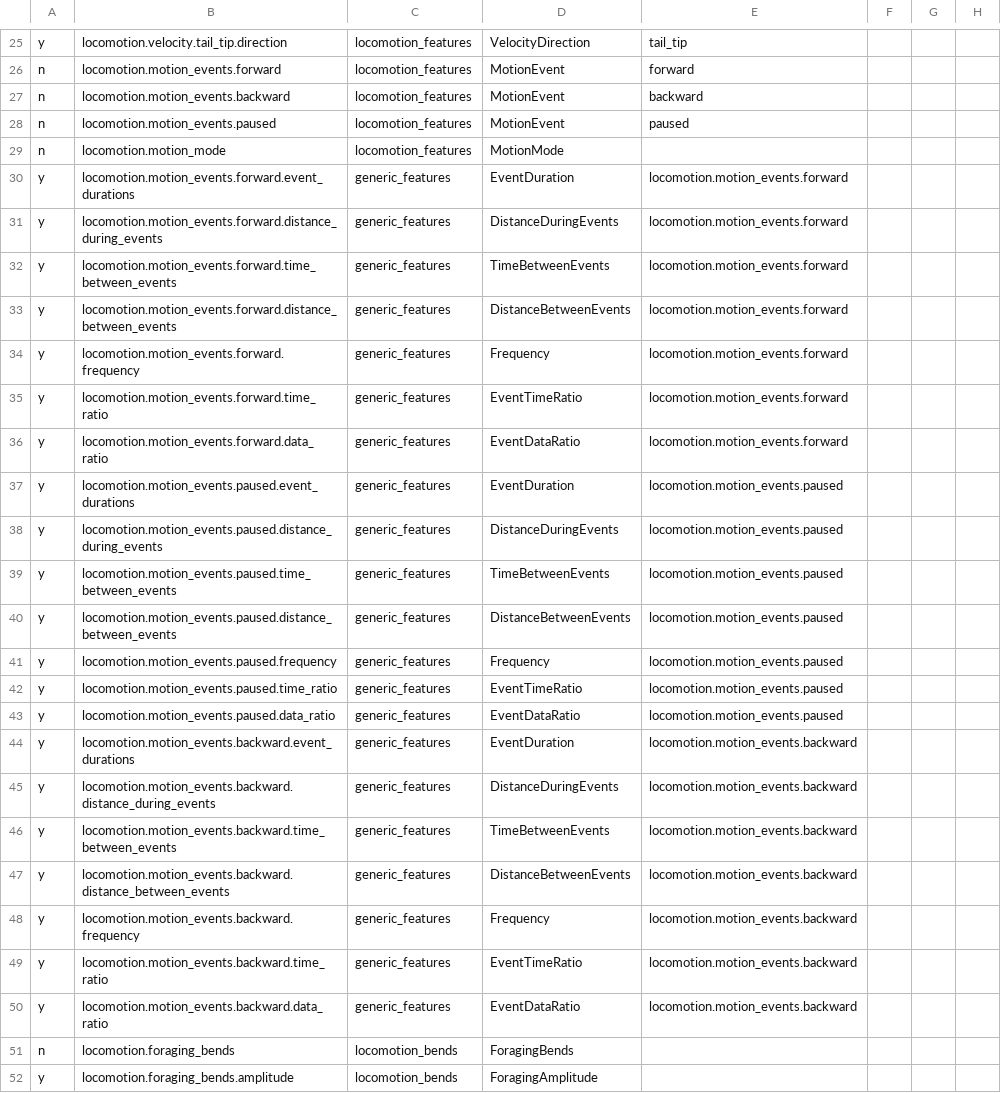
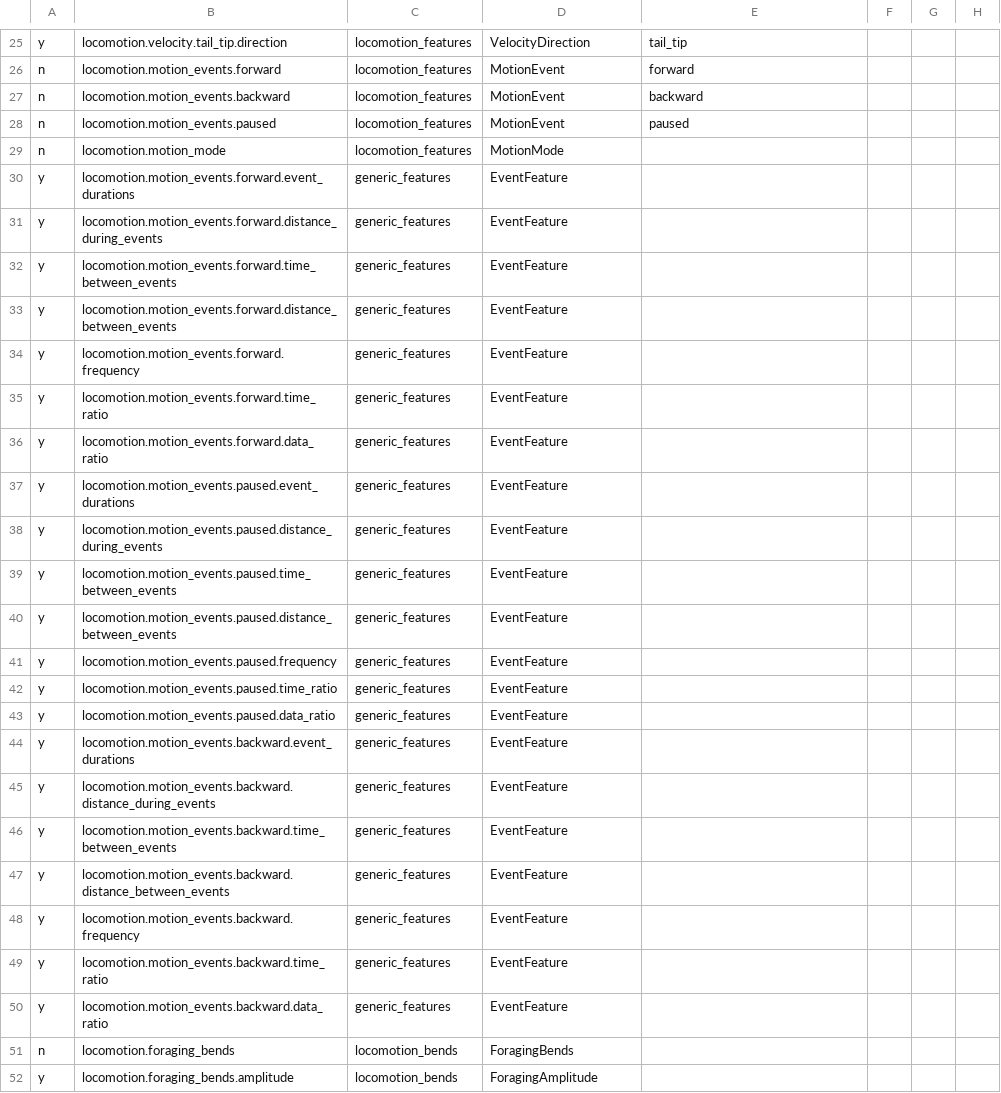
Before and after one commit to openworm/open-worm-analysis-toolbox, a CSV file: movement_validation/features/feature_metadata/features_list.csv, drawn as a sheet; only a part is shown, gaps mark what is left out; the diff covers the shown part only; the diff names each change by its address in the sheet, - before the commit and + after, or states it on an @@ line.

Commit message:
Finished locomotion loading, working on path features now

```diff
--- a/movement_validation/features/feature_metadata/features_list.csv
+++ b/movement_validation/features/feature_metadata/features_list.csv
-D30: EventDuration
+D30: EventFeature
-E30:E36: locomotion.motion_events.forward
+E30:E36: (empty)
-D31: DistanceDuringEvents
+D31: EventFeature
-D32: TimeBetweenEvents
+D32: EventFeature
-D33: DistanceBetweenEvents
+D33: EventFeature
-D34: Frequency
+D34: EventFeature
-D35: EventTimeRatio
+D35: EventFeature
-D36: EventDataRatio
+D36: EventFeature
-D37: EventDuration
+D37: EventFeature
-E37:E43: locomotion.motion_events.paused
+E37:E43: (empty)
-D38: DistanceDuringEvents
+D38: EventFeature
-D39: TimeBetweenEvents
+D39: EventFeature
-D40: DistanceBetweenEvents
+D40: EventFeature
-D41: Frequency
+D41: EventFeature
-D42: EventTimeRatio
+D42: EventFeature
-D43: EventDataRatio
+D43: EventFeature
-D44: EventDuration
+D44: EventFeature
-E44:E50: locomotion.motion_events.backward
+E44:E50: (empty)
-D45: DistanceDuringEvents
+D45: EventFeature
-D46: TimeBetweenEvents
+D46: EventFeature
-D47: DistanceBetweenEvents
+D47: EventFeature
-D48: Frequency
+D48: EventFeature
-D49: EventTimeRatio
+D49: EventFeature
-D50: EventDataRatio
+D50: EventFeature
```
Also changed, not shown: 30 edited cells elsewhere in this file, 5 other files.
